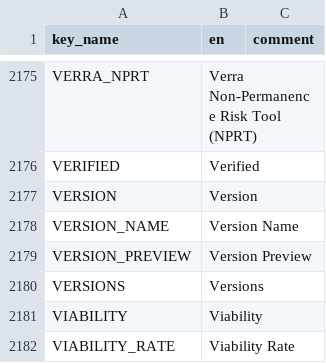
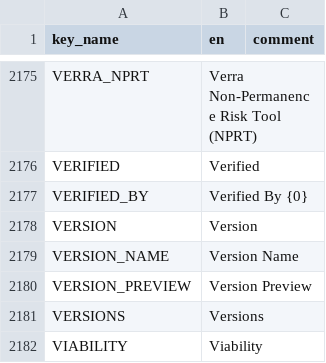
Before and after one commit to terraware/terraware-web, a CSV file: src/strings/csv/en.csv, drawn as a sheet; only a part is shown, gaps mark what is left out; the shorter side is filled out with more unchanged rows; the diff names each change by its address in the sheet, - before the commit and + after, or states it on an @@ line.

```diff
--- a/src/strings/csv/en.csv
+++ b/src/strings/csv/en.csv
+row 2177: VERIFIED_BY | Verified By {0}
```
Also changed, not shown: src/strings/csv/es.csv, src/strings/csv/fr.csv, 6 other files.
